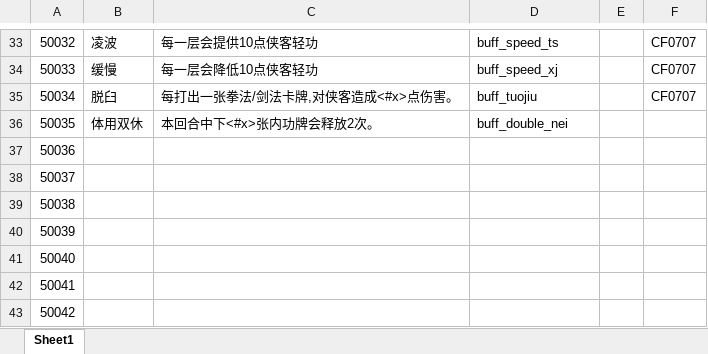
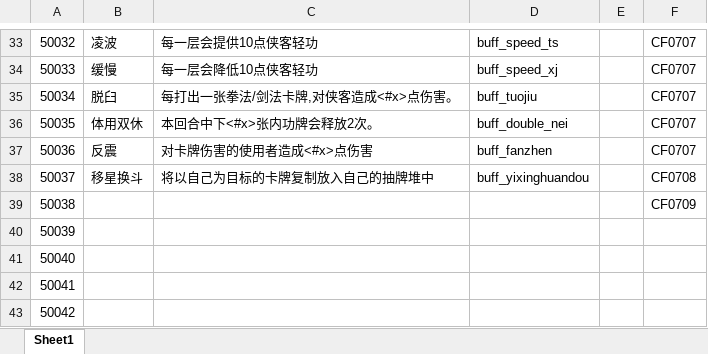
Before and after one commit to machaoTeam/LakeHeroConfig, an Excel workbook: excel/buff.xlsx, sheet Sheet1, drawn as a sheet; only a part is shown, gaps mark what is left out; values as stored, in another font and other column widths than the file's, no borders; the diff names each change by its address in the sheet, - before the commit and + after, or states it on an @@ line.

```diff
--- a/excel/buff.xlsx (sheet Sheet1)
+++ b/excel/buff.xlsx (sheet Sheet1)
-F36:F37: (empty)
+F36:F37: CF0707
-B37: (empty)
+B37: 反震
-C37: (empty)
+C37: 对卡牌伤害的使用者造成<#x>点伤害
-D37: (empty)
+D37: buff_fanzhen
-B38: (empty)
+B38: 移星换斗
-C38: (empty)
+C38: 将以自己为目标的卡牌复制放入自己的抽牌堆中
-D38: (empty)
+D38: buff_yixinghuandou
-F38: (empty)
+F38: CF0708
-F39: (empty)
+F39: CF0709
```
Also changed, not shown: excel/card.xlsx, excel/skill.xlsx, 1 other file.
